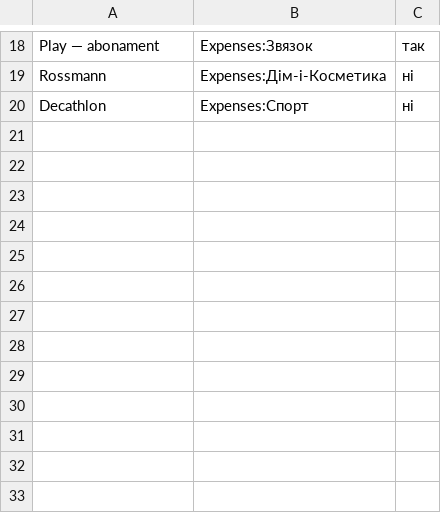
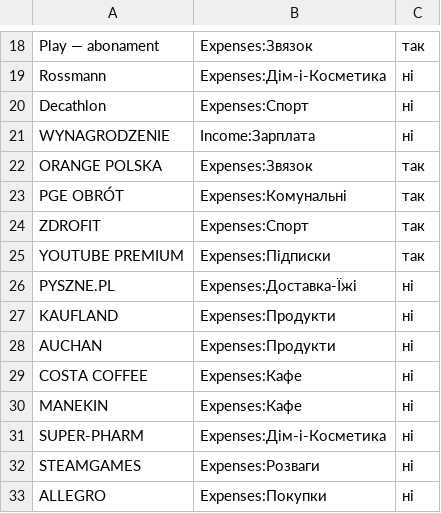
Before and after one commit to Yurii-Levchenko/finance-tracker, a CSV file: rules.csv, drawn as a sheet; only a part is shown, gaps mark what is left out.

```diff
--- a/rules.csv
+++ b/rules.csv
@@ -20 +20,14 @@ Rossmann,Expenses:Дім-і-Косметика,ні
 Decathlon,Expenses:Спорт,ні
+WYNAGRODZENIE,Income:Зарплата,ні
+ORANGE POLSKA,Expenses:Звязок,так
+PGE OBRÓT,Expenses:Комунальні,так
+ZDROFIT,Expenses:Спорт,так
+YOUTUBE PREMIUM,Expenses:Підписки,так
+PYSZNE.PL,Expenses:Доставка-Їжі,ні
+KAUFLAND,Expenses:Продукти,ні
+AUCHAN,Expenses:Продукти,ні
+COSTA COFFEE,Expenses:Кафе,ні
+MANEKIN,Expenses:Кафе,ні
+SUPER-PHARM,Expenses:Дім-і-Косметика,ні
+STEAMGAMES,Expenses:Розваги,ні
+ALLEGRO,Expenses:Покупки,ні
```
Also changed, not shown: 10 other files.
